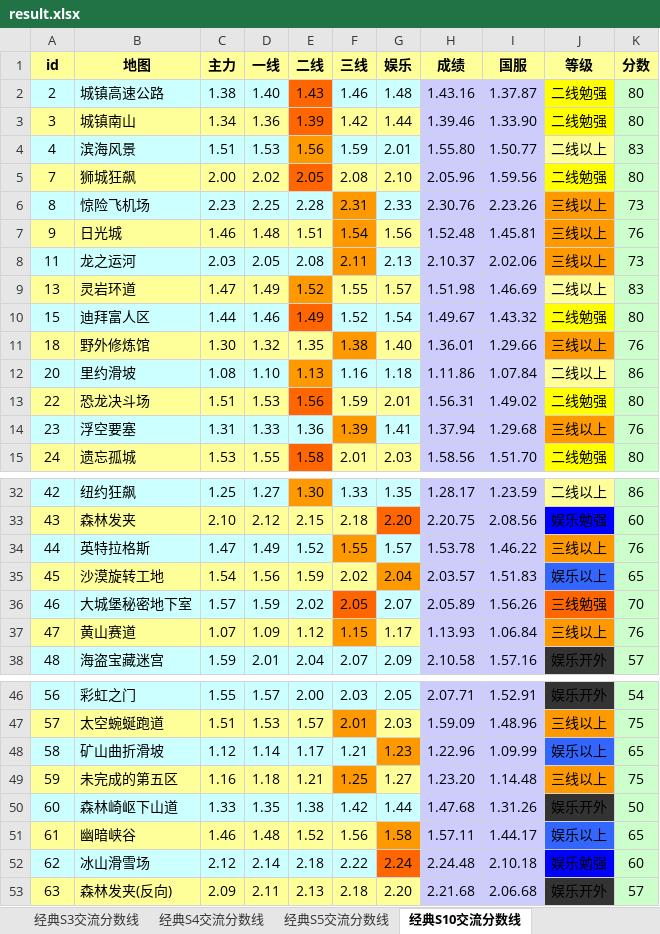
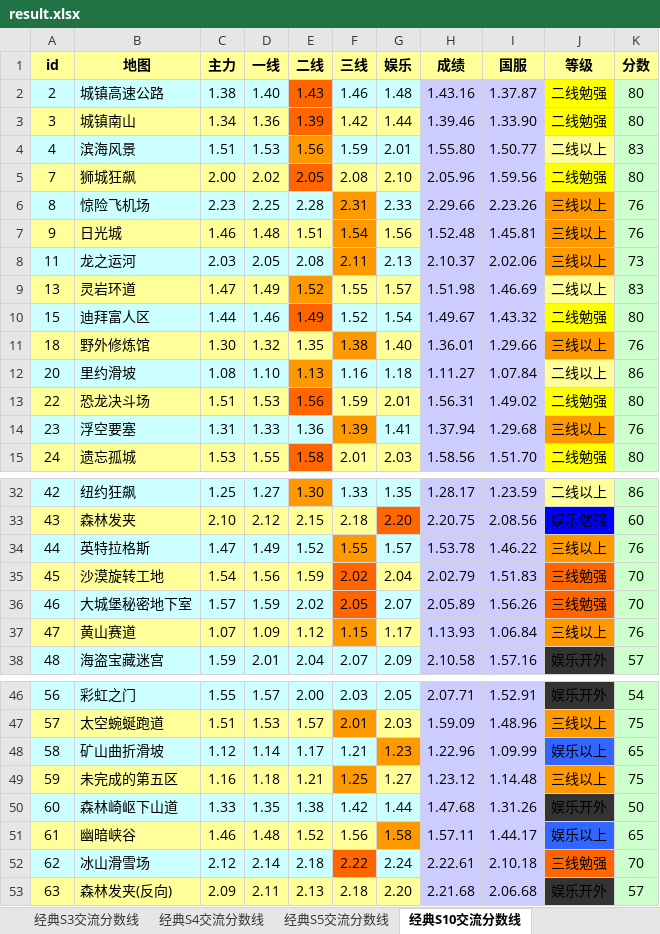
Before and after one commit to Felix-Project/GameRecord, an Excel workbook: game/result.xlsx, sheet 经典S10交流分数线, drawn as a sheet; only a part is shown, gaps mark what is left out; values as stored, in another font and other column widths than the file's, no borders; the diff names each change by its address in the sheet, - before the commit and + after, or states it on an @@ line.

```diff
--- a/game/result.xlsx (sheet 经典S10交流分数线)
+++ b/game/result.xlsx (sheet 经典S10交流分数线)
-H6 (成绩): 2.30.76
+H6 (成绩): 2.29.66
-K6 (分数): 73
+K6 (分数): 76
-H12 (成绩): 1.11.86
+H12 (成绩): 1.11.27
-F35 fill: #FFFF99
+F35 fill: #FF6600
-G35 fill: #FF9900
+G35 fill: #FFFF99
-H35 (成绩): 2.03.57
+H35 (成绩): 2.02.79
-J35 (等级): 娱乐以上
+J35 (等级): 三线勉强
-J35 fill: #3366FF
+J35 fill: #FF6600
-K35 (分数): 65
+K35 (分数): 70
-H49 (成绩): 1.23.20
+H49 (成绩): 1.23.12
-F52 fill: #CCFFFF
+F52 fill: #FF6600
-G52 fill: #FF6600
+G52 fill: #CCFFFF
-H52 (成绩): 2.24.48
+H52 (成绩): 2.22.61
-J52 (等级): 娱乐勉强
+J52 (等级): 三线勉强
-J52 fill: #0000FF
+J52 fill: #FF6600
-K52 (分数): 60
+K52 (分数): 70
```
Also changed, not shown: sheet 经典S4交流分数线, sheet 经典S5交流分数线, sheet 经典S3交流分数线, sheet 经典S1交流分数线, 6 other files.
